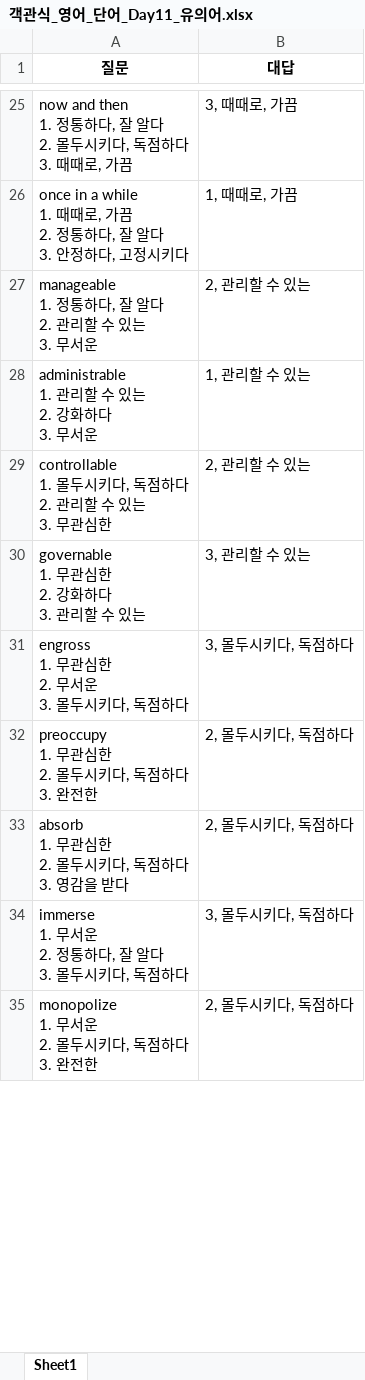
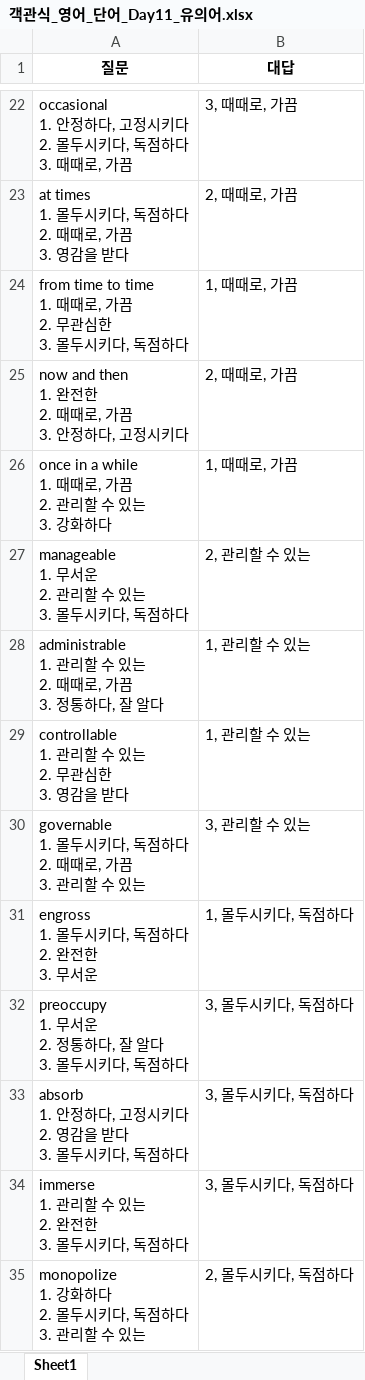
Before and after one commit to Choisignal/Private-Quizlet, an Excel workbook: 학습자료/단답형/객관식_영어_단어_Day11_유의어.xlsx, sheet Sheet1, drawn as a sheet; only a part is shown, gaps mark what is left out; values as stored, in another font and other column widths than the file's, no borders; removed rows and columns are numbered as before the commit, all else as after; ↵ is a line break in a cell; the diff covers the shown part only; the diff names each change by its address in the sheet, - before the commit and + after, or states it on an @@ line.

```diff
--- a/학습자료/단답형/객관식_영어_단어_Day11_유의어.xlsx (sheet Sheet1)
+++ b/학습자료/단답형/객관식_영어_단어_Day11_유의어.xlsx (sheet Sheet1)
-A22 (질문): now and then ↵ 1. 정통하다, 잘 알다 ↵ 2. 몰…
+A22 (질문): occasional ↵ 1. 안정하다, 고정시키다 ↵ 2. 몰…
+row 23: at times ↵ 1. 몰두시키다, 독점하다 ↵ 2. 때때로, 가끔 ↵ 3. 영감을 받다 | 2, 때때로, 가끔
+row 24: from time to time ↵ 1. 때때로, 가끔 ↵ 2. 무관심한 ↵ 3. 몰두시키다, 독점하다 | 1, 때때로, 가끔
+row 25: now and then ↵ 1. 완전한 ↵ 2. 때때로, 가끔 ↵ 3. 안정하다, 고정시키다 | 2, 때때로, 가끔
-A26 (질문): …가끔 ↵ 2. 정통하다, 잘 알다 ↵ 3. 안정하다, 고정시키다
+A26 (질문): …가끔 ↵ 2. 관리할 수 있는 ↵ 3. 강화하다
-A27 (질문): manageable ↵ 1. 정통하다, 잘 알다 ↵ 2. 관리할 수 있는 ↵ 3. 무서운
+A27 (질문): manageable ↵ 1. 무서운 ↵ 2. 관리할 수 있는 ↵ 3. 몰두시키다, 독점하다
-A28 (질문): administrable ↵ 1. 관리할 수 있는 ↵ 2. 강화하다 ↵ 3. 무서운
+A28 (질문): administrable ↵ 1. 관리할 수 있는 ↵ 2. 때때로, 가끔 ↵ 3. 정통하다, 잘 알다
-A29 (질문): controllable ↵ 1. 몰두시키다, 독점하다 ↵ 2. 관리할 수 있는 ↵ 3. 무관심한
+A29 (질문): controllable ↵ 1. 관리할 수 있는 ↵ 2. 무관심한 ↵ 3. 영감을 받다
-B29 (대답): 2, 관리할 수 있는
+B29 (대답): 1, 관리할 수 있는
-A30 (질문): governable ↵ 1. 무관심한 ↵ 2. 강화하다 ↵ 3. 관리할 수 있는
+A30 (질문): governable ↵ 1. 몰두시키다, 독점하다 ↵ 2. 때때로, 가끔 ↵ 3. 관리할 수 있는
+row 31: engross ↵ 1. 몰두시키다, 독점하다 ↵ 2. 완전한 ↵ 3. 무서운 | 1, 몰두시키다, 독점하다
-A32 (질문): engross ↵ 1. 무관심한 ↵ 2. 무서운 ↵ 3. 몰두시키다, 독점하다
+A32 (질문): preoccupy ↵ 1. 무서운 ↵ 2. 정통하다, 잘 알다 ↵ 3. 몰두시키다, 독점하다
-row 32: preoccupy ↵ 1. 무관심한 ↵ 2. 몰두시키다, 독점하다 ↵ 3. 완전한 | 2, 몰두시키다, 독점하다
-A33 (질문): absorb ↵ 1. 무관심한 ↵ 2. 몰두시키다, 독점하다 ↵ 3. 영감을 받다
+A33 (질문): absorb ↵ 1. 안정하다, 고정시키다 ↵ 2. 영감을 받다 ↵ 3. 몰두시키다, 독점하다
-B33 (대답): 2, 몰두시키다, 독점하다
+B33 (대답): 3, 몰두시키다, 독점하다
-A34 (질문): immerse ↵ 1. 무서운 ↵ 2. 정통하다, 잘 알다 ↵ 3. 몰두시키다, 독점하다
+A34 (질문): immerse ↵ 1. 관리할 수 있는 ↵ 2. 완전한 ↵ 3. 몰두시키다, 독점하다
-A35 (질문): monopolize ↵ 1. 무서운 ↵ 2. 몰두시키다, 독점하다 ↵ 3. 완전한
+A35 (질문): monopolize ↵ 1. 강화하다 ↵ 2. 몰두시키다, 독점하다 ↵ 3. 관리할 수 있는
```
Also changed, not shown: 15 added rows, 18 removed rows and 35 edited cells elsewhere in this sheet, 학습자료/단답형/객관식_영어_단어.xlsx, 학습자료/단답형/객관식_영어_단어_Day11.xlsx, 24 other files.
